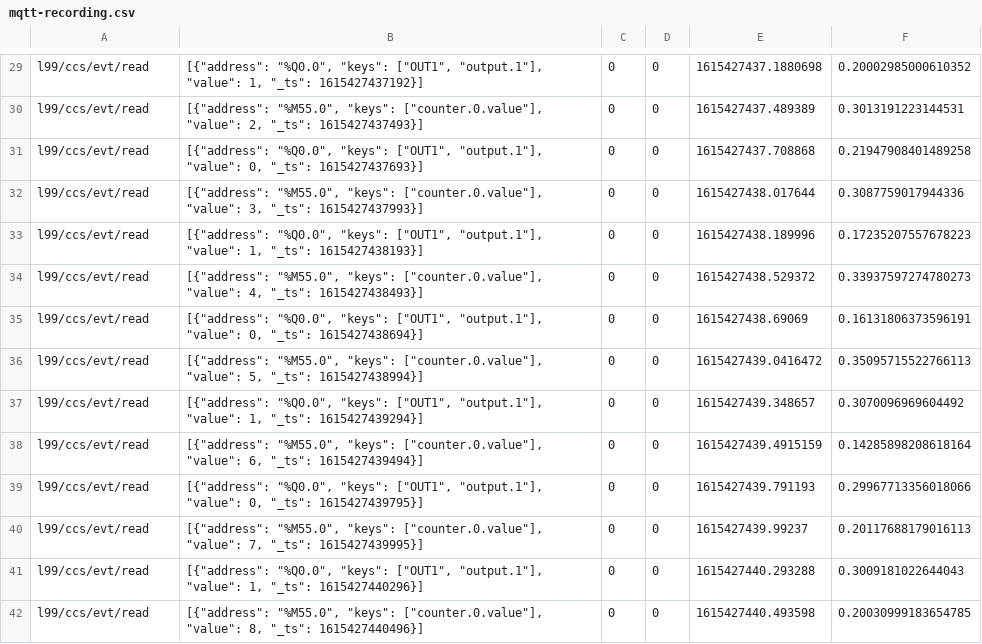
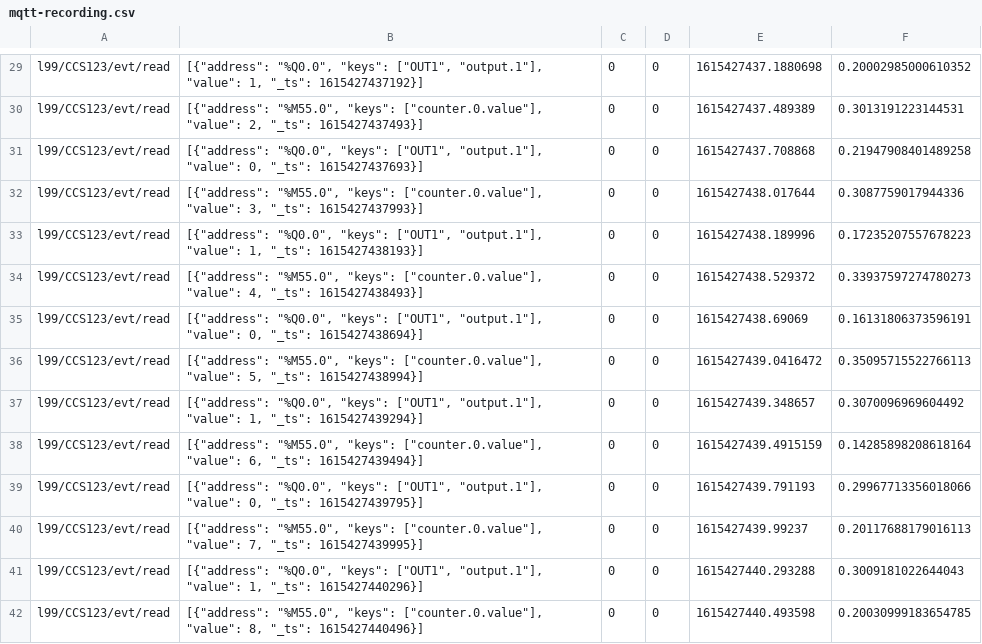
Before and after one commit to Ladder99/ladder99, a CSV file: setups/demo/mqtt-recording.csv, drawn as a sheet; only a part is shown, gaps mark what is left out; the diff covers the shown part only; the diff names each change by its address in the sheet, - before the commit and + after, or states it on an @@ line.

```diff
--- a/setups/demo/mqtt-recording.csv
+++ b/setups/demo/mqtt-recording.csv
-A29:A42: l99/ccs/evt/read
+A29:A42: l99/CCS123/evt/read
```
Also changed, not shown: 61 edited cells elsewhere in this file.
